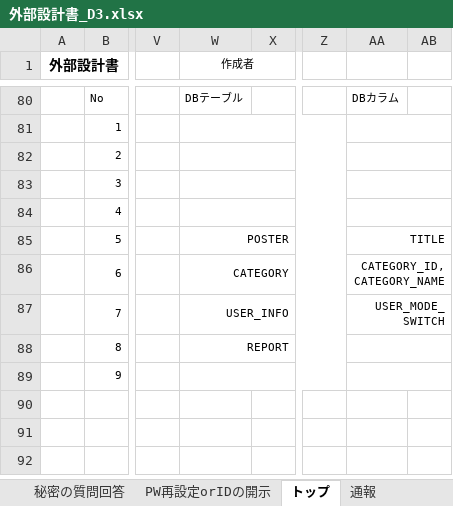
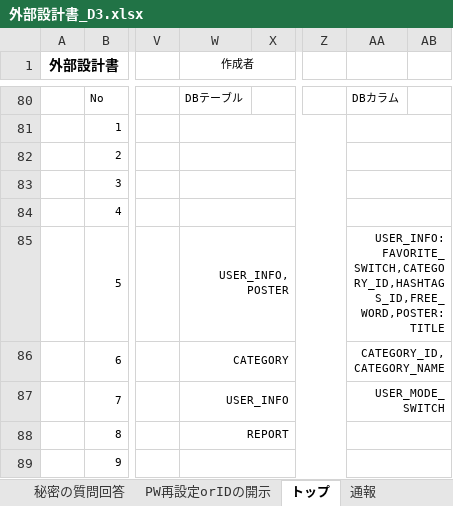
Before and after one commit to dojo2023/D-3, an Excel workbook: doc/外部設計書_D3.xlsx, sheet トップ, drawn as a sheet; only a part is shown, gaps mark what is left out; values as stored, in another font and other column widths than the file's, no borders; charts and pictures not drawn; the diff names each change by its address in the sheet, - before the commit and + after, or states it on an @@ line.

```diff
--- a/doc/外部設計書_D3.xlsx (sheet トップ)
+++ b/doc/外部設計書_D3.xlsx (sheet トップ)
-W85 (作成者): POSTER
+W85 (作成者): USER_INFO,POSTER
-AA85: TITLE
+AA85: USER_INFO:FAVORITE_SWITCH,CATEGORY_ID,HASHTAGS_ID,FREE_WORD,POSTER:TITLE
```
Also changed, not shown: sheet 設定, charts or pictures.
